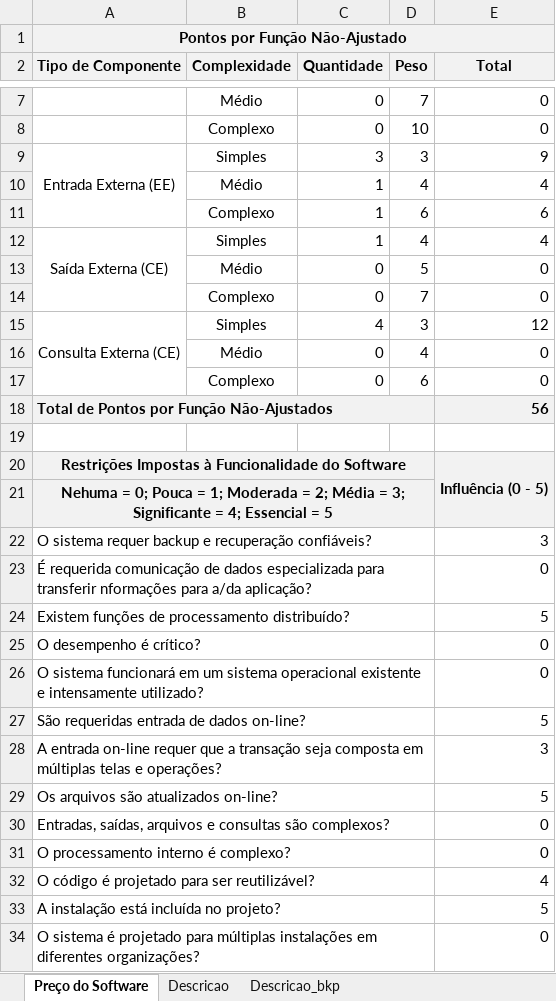
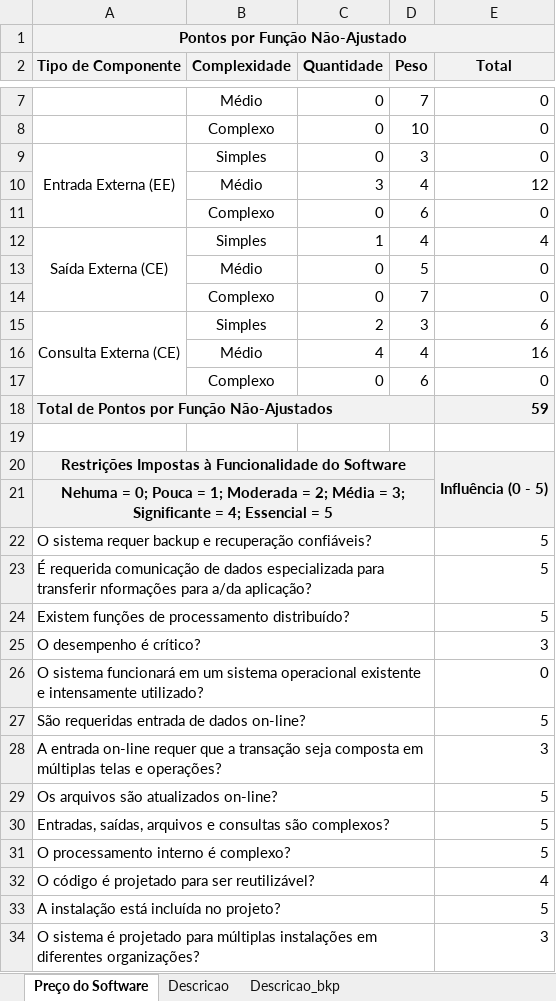
Before and after one commit to grisotto/RelatorioEstagio, an Excel workbook: pontos-por-funcao_ESTAGIO.xlsx, sheet Preço do Software, drawn as a sheet; only a part is shown, gaps mark what is left out; values as stored, in another font and other column widths than the file's, no borders; the diff covers the shown part only; the diff names each change by its address in the sheet, - before the commit and + after, or states it on an @@ line.

```diff
--- a/pontos-por-funcao_ESTAGIO.xlsx (sheet Preço do Software)
+++ b/pontos-por-funcao_ESTAGIO.xlsx (sheet Preço do Software)
-C9 (Quantidade): 3
+C9 (Quantidade): 0
-E9 (Total): 9
+E9 (Total): 0
-C10 (Quantidade): 1
+C10 (Quantidade): 3
-E10 (Total): 4
+E10 (Total): 12
-C11 (Quantidade): 1
+C11 (Quantidade): 0
-E11 (Total): 6
+E11 (Total): 0
-C15 (Quantidade): 4
+C15 (Quantidade): 2
-E15 (Total): 12
+E15 (Total): 6
-C16 (Quantidade): 0
+C16 (Quantidade): 4
-E16 (Total): 0
+E16 (Total): 16
-E18 (Total): 56
+E18 (Total): 59
-E22 (Total): 3
+E22 (Total): 5
-E23 (Total): 0
+E23 (Total): 5
-E25 (Total): 0
+E25 (Total): 3
-E30:E31 (Total): 0
+E30:E31 (Total): 5
-E34 (Total): 0
+E34 (Total): 3
```
Also changed, not shown: 5 edited cells elsewhere in this sheet, 11 other files.
